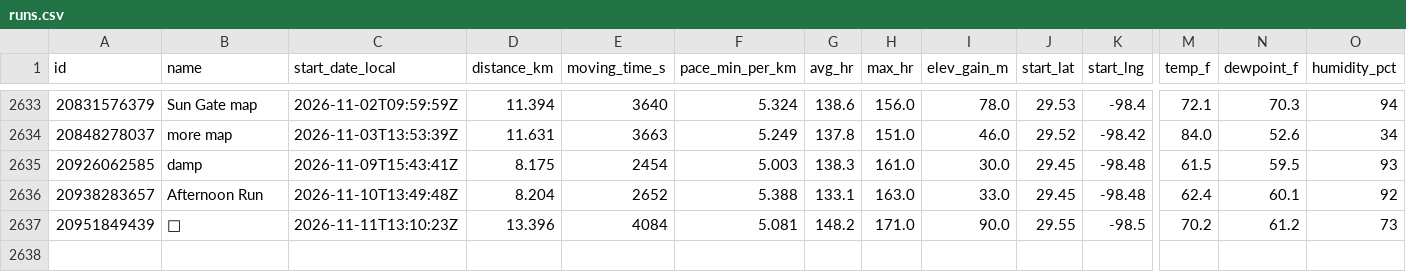
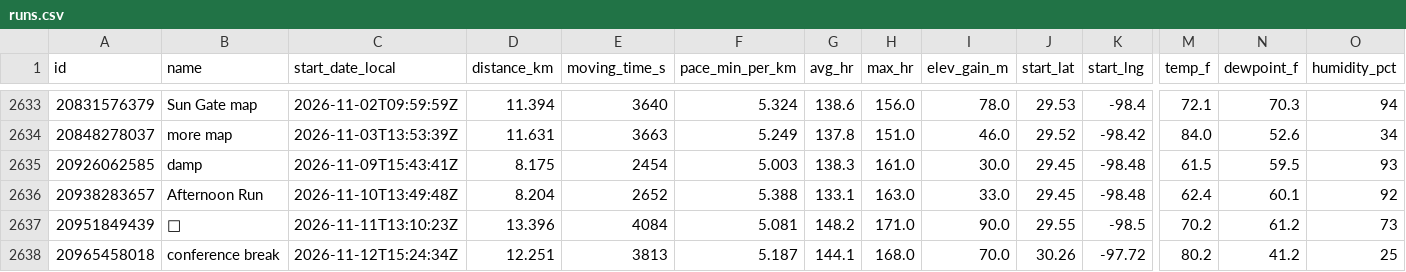
Before and after one commit to sunsetexplore/fitness-dashboard, a CSV file: runs.csv, drawn as a sheet; only a part is shown, gaps mark what is left out; rows hold the shown columns only; the diff names each change by its address in the sheet, - before the commit and + after, or states it on an @@ line.

```diff
--- a/runs.csv
+++ b/runs.csv
+row 2638: 20965458018 | conference break | 2026-11-12T15:24:34Z | 12.251 | 3813 | 5.187 | 144.1 | 168.0 | 70.0 | 30.26 | -97.72 | 80.2 | 41.2 | 25
```
Also changed, not shown: 1 other file.
